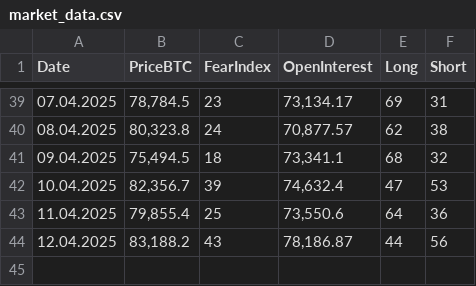
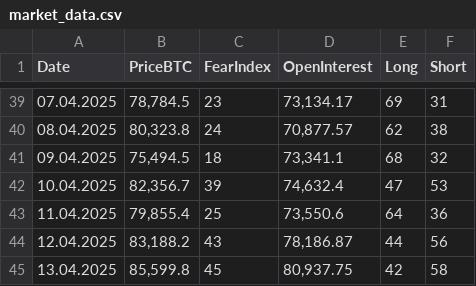
Before and after one commit to mrgunkin/market-data-public, a CSV file: market_data.csv, drawn as a sheet; only a part is shown, gaps mark what is left out.

Commit message:
Update market data for 13.04.2025

```diff
--- a/market_data.csv
+++ b/market_data.csv
@@ -44 +44,2 @@ Date,PriceBTC,FearIndex,OpenInterest,Long,Short
 "12.04.2025","83,188.2","43","78,186.87","44","56"
+"13.04.2025","85,599.8","45","80,937.75","42","58"
```
